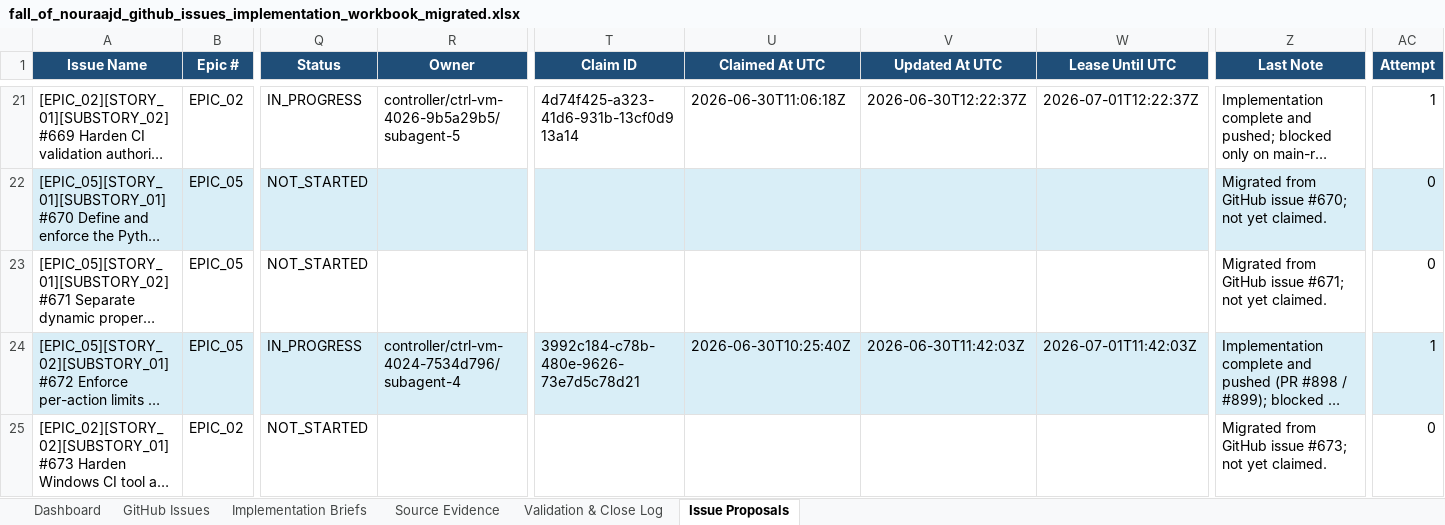
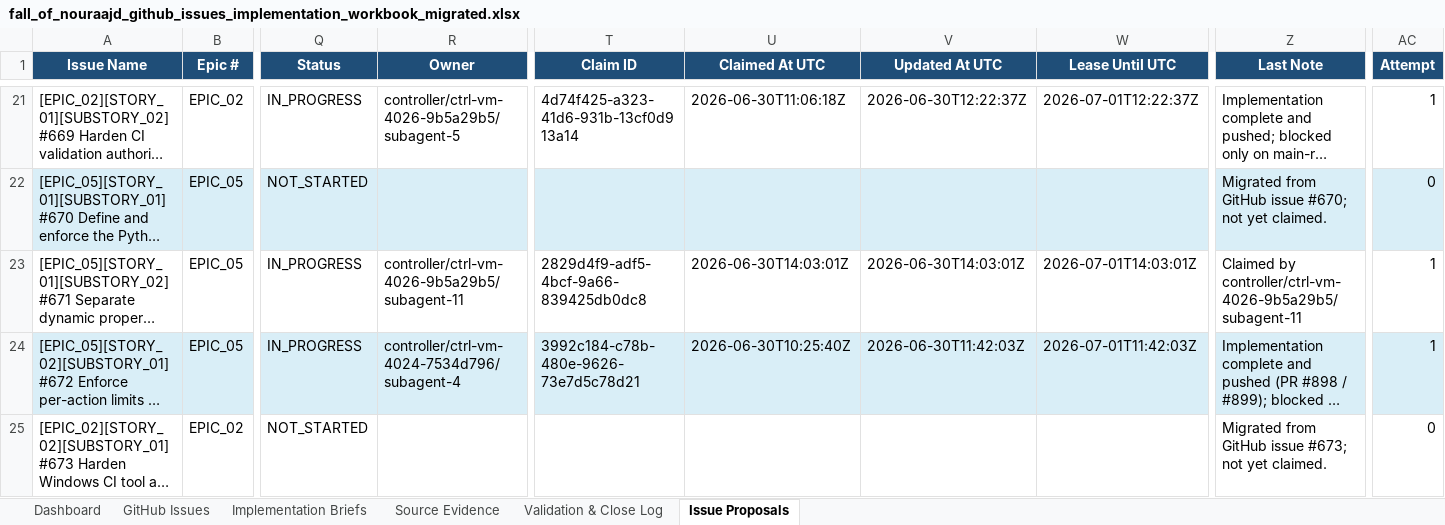
Before and after one commit to lisu188/fall-of-nouraajd, an Excel workbook: planning/fall_of_nouraajd_github_issues_implementation_workbook_migrated.xlsx, sheet Issue Proposals, drawn as a sheet; only a part is shown, gaps mark what is left out; long unchanged cells end in …; values as stored, in another font and other column widths than the file's, no borders; conditional formats and table styles not drawn; the diff names each change by its address in the sheet, - before the commit and + after, or states it on an @@ line.

```diff
--- a/planning/fall_of_nouraajd_github_issues_implementation_workbook_migrated.xlsx (sheet Issue Proposals)
+++ b/planning/fall_of_nouraajd_github_issues_implementation_workbook_migrated.xlsx (sheet Issue Proposals)
-Q23 (Status): NOT_STARTED
+Q23 (Status): IN_PROGRESS
-R23 (Owner): (empty)
+R23 (Owner): controller/ctrl-vm-4026-9b5a29b5/subagent-11
-T23 (Claim ID): (empty)
+T23 (Claim ID): 2829d4f9-adf5-4bcf-9a66-839425db0dc8
-U23 (Claimed At UTC): (empty)
+U23 (Claimed At UTC): 2026-06-30T14:03:01Z
-V23 (Updated At UTC): (empty)
+V23 (Updated At UTC): 2026-06-30T14:03:01Z
-W23 (Lease Until UTC): (empty)
+W23 (Lease Until UTC): 2026-07-01T14:03:01Z
-Z23 (Last Note): Migrated from GitHub issue #671; not yet claimed.
+Z23 (Last Note): Claimed by controller/ctrl-vm-4026-9b5a29b5/subagent-11
-AC23 (Attempt): 0
+AC23 (Attempt): 1
```
